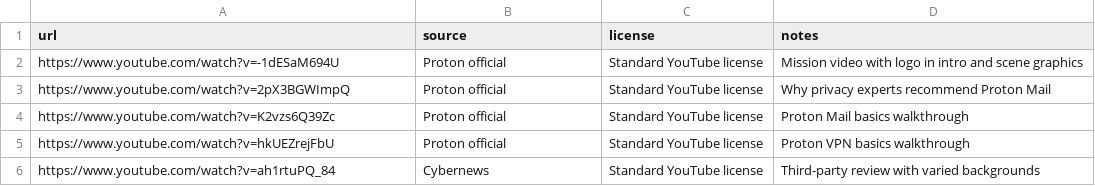
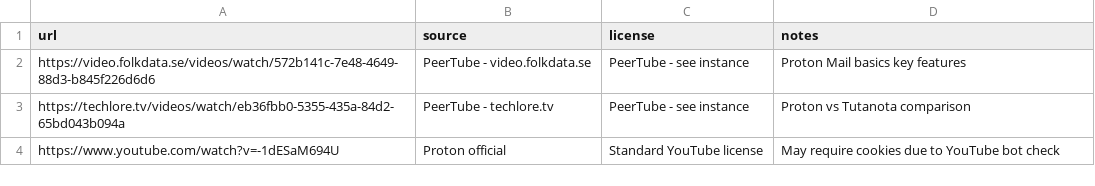
Before and after one commit to Bootcamp-IA-MAD-P7/mod3-proyecto4-Veru, a CSV file: data/raw/video_urls.example.csv, drawn as a sheet.

Commit message:
data: balance dataset with 10 negatives and 15 PeerTube frames

```diff
--- a/data/raw/video_urls.example.csv
+++ b/data/raw/video_urls.example.csv
@@ -1,6 +1,4 @@
 url,source,license,notes
-https://www.youtube.com/watch?v=-1dESaM694U,Proton official,Standard YouTube license,Mission video with logo in intro and scene graphics
-https://www.youtube.com/watch?v=2pX3BGWImpQ,Proton official,Standard YouTube license,Why privacy experts recommend Proton Mail
-https://www.youtube.com/watch?v=K2vzs6Q39Zc,Proton official,Standard YouTube license,Proton Mail basics walkthrough
-https://www.youtube.com/watch?v=hkUEZrejFbU,Proton official,Standard YouTube license,Proton VPN basics walkthrough
-https://www.youtube.com/watch?v=ah1rtuPQ_84,Cybernews,Standard YouTube license,Third-party review with varied backgrounds
+https://video.folkdata.se/videos/watch/572b141c-7e48-4649-88d3-b845f226d6d6,PeerTube - video.folkdata.se,PeerTube - see instance,Proton Mail basics key features
+https://techlore.tv/videos/watch/eb36fbb0-5355-435a-84d2-65bd043b094a,PeerTube - techlore.tv,PeerTube - see instance,Proton vs Tutanota comparison
+https://www.youtube.com/watch?v=-1dESaM694U,Proton official,Standard YouTube license,May require cookies due to YouTube bot check
```
Also changed, not shown: 4 other files.
